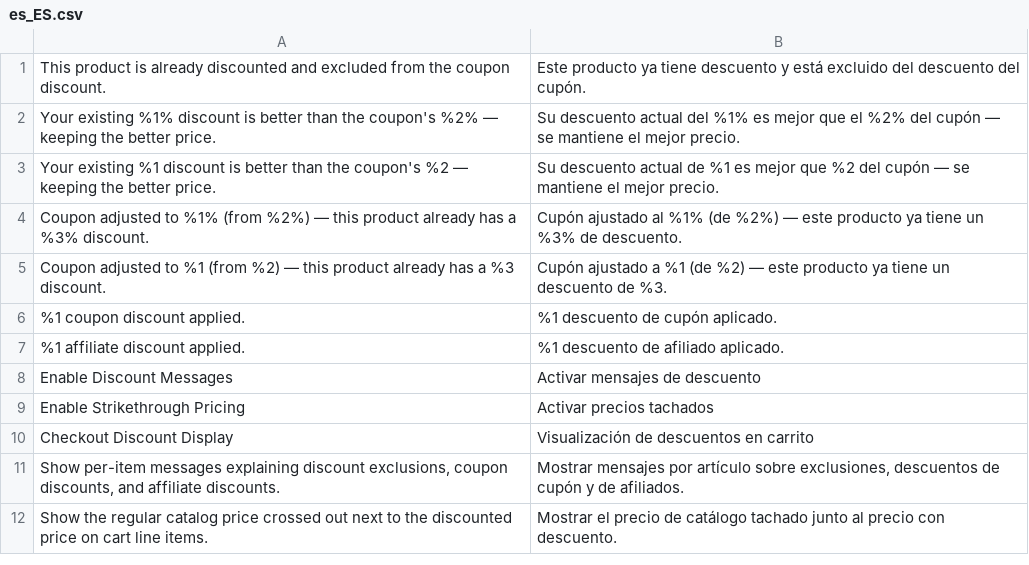
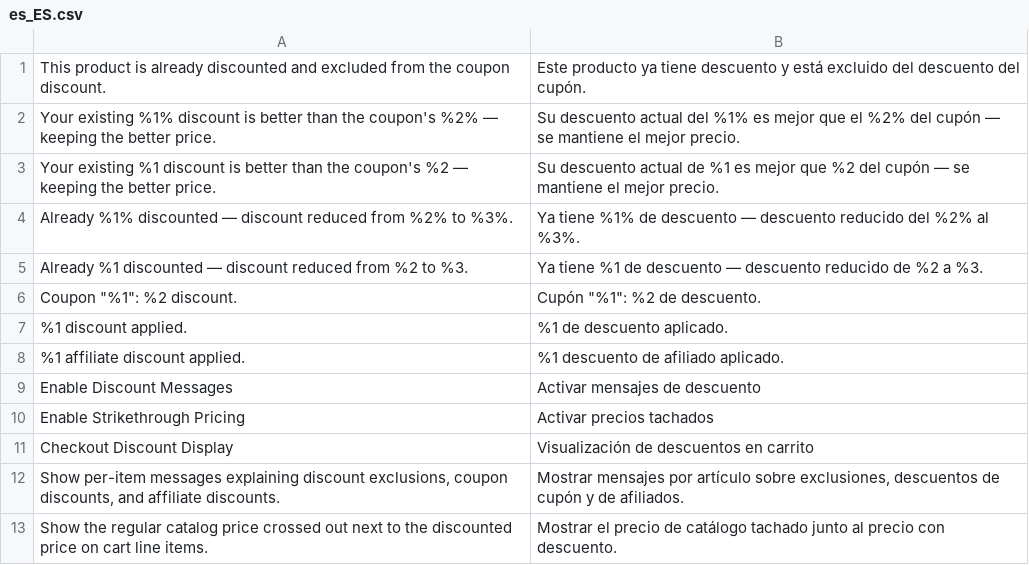
Before and after one commit to pixelperfectat/magento2-module-checkout-discount-display, a CSV file: src/i18n/es_ES.csv, drawn as a sheet.

```diff
--- a/src/i18n/es_ES.csv
+++ b/src/i18n/es_ES.csv
@@ -3,5 +3,6 @@
 "Your existing %1 discount is better than the coupon's %2 — keeping the better price.","Su descuento actual de %1 es mejor que %2 del cupón — se mantiene el mejor precio."
-"Coupon adjusted to %1% (from %2%) — this product already has a %3% discount.","Cupón ajustado al %1% (de %2%) — este producto ya tiene un %3% de descuento."
-"Coupon adjusted to %1 (from %2) — this product already has a %3 discount.","Cupón ajustado a %1 (de %2) — este producto ya tiene un descuento de %3."
-"%1 coupon discount applied.","%1 descuento de cupón aplicado."
+"Already %1% discounted — discount reduced from %2% to %3%.","Ya tiene %1% de descuento — descuento reducido del %2% al %3%."
+"Already %1 discounted — discount reduced from %2 to %3.","Ya tiene %1 de descuento — descuento reducido de %2 a %3."
+"Coupon ""%1"": %2 discount.","Cupón ""%1"": %2 de descuento."
+"%1 discount applied.","%1 de descuento aplicado."
 "%1 affiliate discount applied.","%1 descuento de afiliado aplicado."
```
Also changed, not shown: src/i18n/de_DE.csv, src/i18n/en_US.csv, 3 other files.
